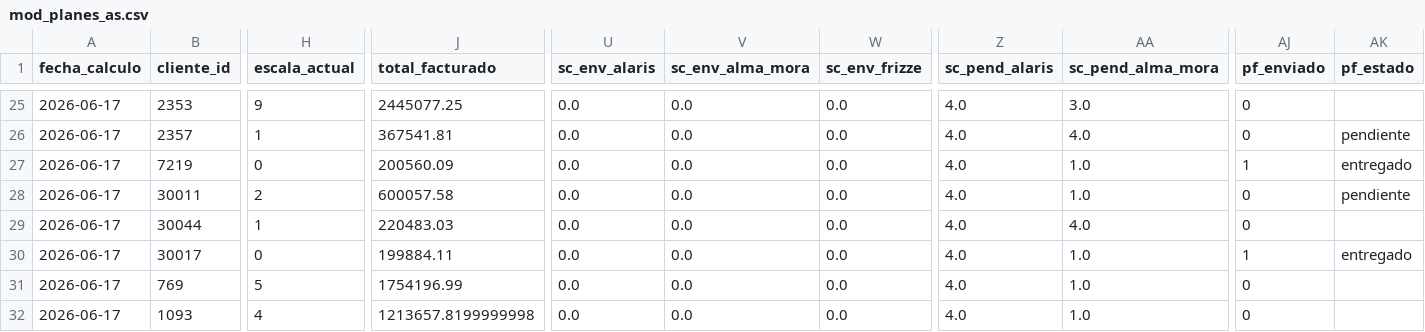
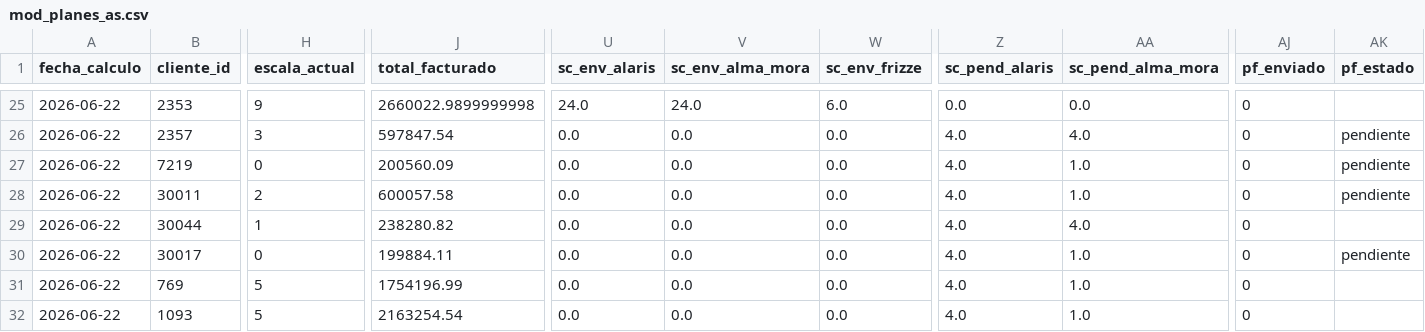
Before and after one commit to matiastorrespyp/orbit-matinal-penaflor, a CSV file: 04_DATASETS_ORBIT/mod_planes_as.csv, drawn as a sheet; only a part is shown, gaps mark what is left out; the diff covers the shown part only; the diff names each change by its address in the sheet, - before the commit and + after, or states it on an @@ line.

```diff
--- a/04_DATASETS_ORBIT/mod_planes_as.csv
+++ b/04_DATASETS_ORBIT/mod_planes_as.csv
-A25:A32 (fecha_calculo): 2026-06-17
+A25:A32 (fecha_calculo): 2026-06-22
-J25 (total_facturado): 2445077.25
+J25 (total_facturado): 2660022.9899999998
-U25 (sc_env_alaris): 0.0
+U25 (sc_env_alaris): 24.0
-V25 (sc_env_alma_mora): 0.0
+V25 (sc_env_alma_mora): 24.0
-W25 (sc_env_frizze): 0.0
+W25 (sc_env_frizze): 6.0
-Z25 (sc_pend_alaris): 4.0
+Z25 (sc_pend_alaris): 0.0
-AA25 (sc_pend_alma_mora): 3.0
+AA25 (sc_pend_alma_mora): 0.0
-H26 (escala_actual): 1
+H26 (escala_actual): 3
-J26 (total_facturado): 367541.81
+J26 (total_facturado): 597847.54
-AJ27 (pf_enviado): 1
+AJ27 (pf_enviado): 0
-AK27 (pf_estado): entregado
+AK27 (pf_estado): pendiente
-J29 (total_facturado): 220483.03
+J29 (total_facturado): 238280.82
-AJ30 (pf_enviado): 1
+AJ30 (pf_enviado): 0
-AK30 (pf_estado): entregado
+AK30 (pf_estado): pendiente
-H32 (escala_actual): 4
+H32 (escala_actual): 5
-J32 (total_facturado): 1213657.8199999998
+J32 (total_facturado): 2163254.54
```
Also changed, not shown: 55 edited cells elsewhere in this file, 04_DATASETS_ORBIT/mod_sincargos_envios.csv, 5 other files.
